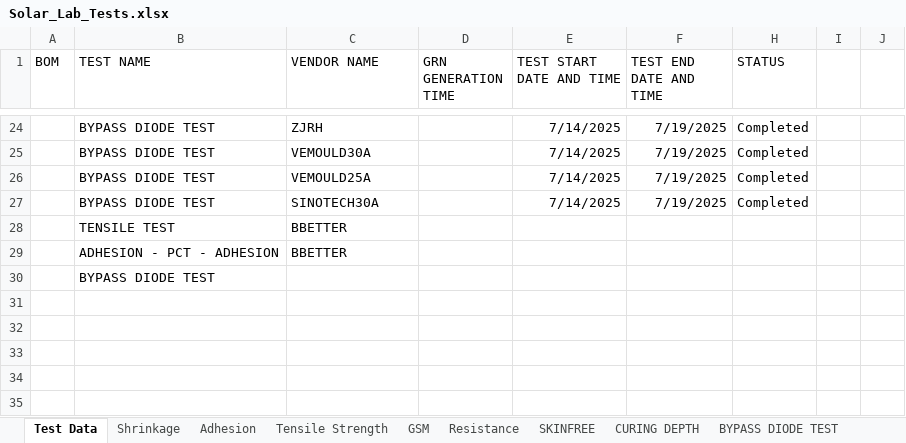
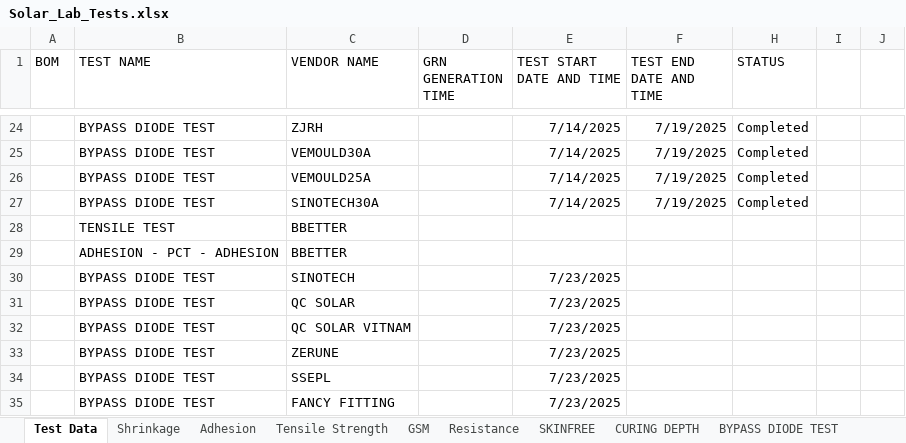
Before and after one commit to naveen221001/rnd-solar-api, an Excel workbook: data/Solar_Lab_Tests.xlsx, sheet Test Data, drawn as a sheet; only a part is shown, gaps mark what is left out; values as stored, in another font and other column widths than the file's, no borders; table styles not drawn; removed rows and columns are numbered as before the commit, all else as after; the diff names each change by its address in the sheet, - before the commit and + after, or states it on an @@ line.

```diff
--- a/data/Solar_Lab_Tests.xlsx (sheet Test Data)
+++ b/data/Solar_Lab_Tests.xlsx (sheet Test Data)
-row 30:  | BYPASS DIODE TEST
+row 30:  | BYPASS DIODE TEST | SINOTECH |  | 7/23/2025
+row 31:  | BYPASS DIODE TEST | QC SOLAR |  | 7/23/2025
+row 32:  | BYPASS DIODE TEST | QC SOLAR VITNAM |  | 7/23/2025
+row 33:  | BYPASS DIODE TEST | ZERUNE |  | 7/23/2025
+row 34:  | BYPASS DIODE TEST | SSEPL |  | 7/23/2025
+row 35:  | BYPASS DIODE TEST | FANCY FITTING |  | 7/23/2025
```
Also changed, not shown: sheet BYPASS DIODE TEST, 2 other files.
